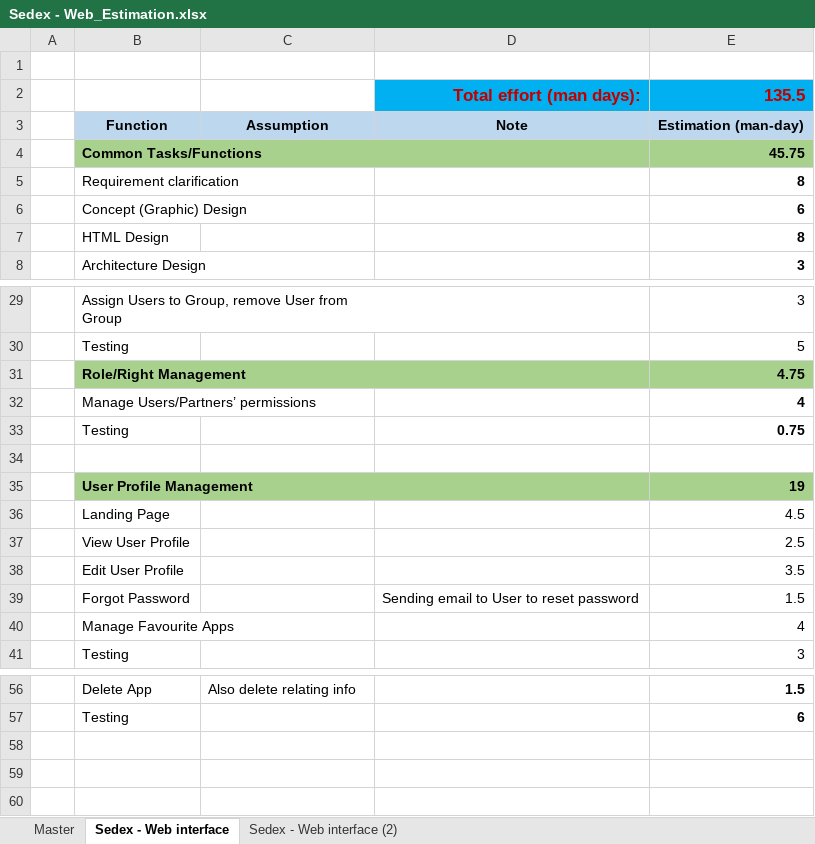
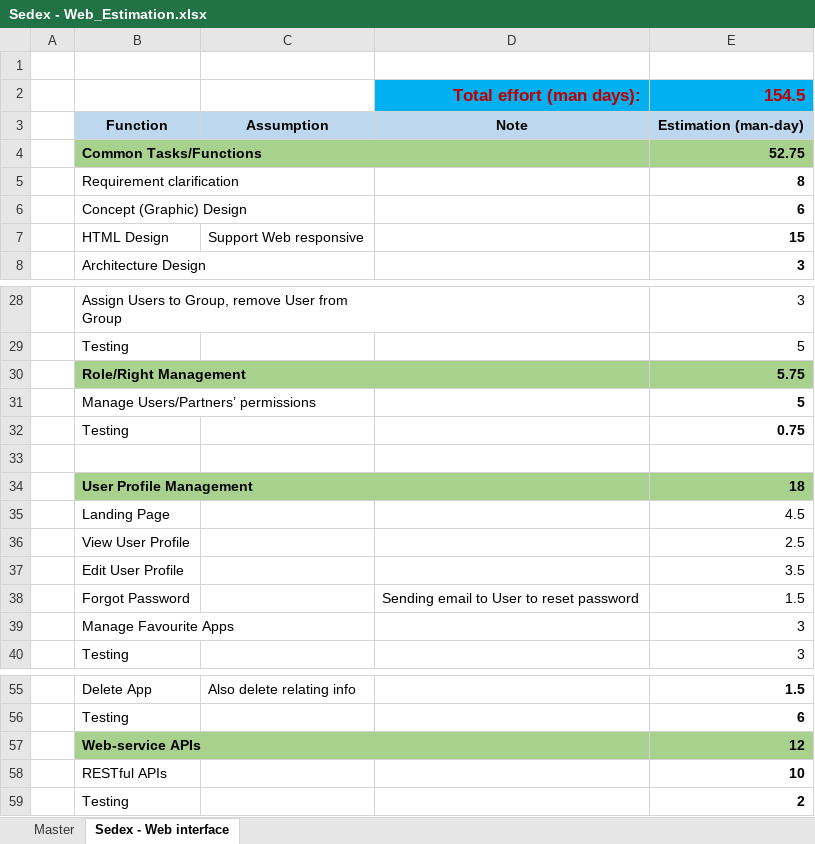
Before and after one commit to ndlongit/longnd-data, an Excel workbook: Temp/Sedex - Web_Estimation.xlsx, sheet Sedex - Web interface, drawn as a sheet; only a part is shown, gaps mark what is left out; values as stored, in another font and other column widths than the file's, no borders; removed rows and columns are numbered as before the commit, all else as after; the diff covers the shown part only; the diff names each change by its address in the sheet, - before the commit and + after, or states it on an @@ line.

```diff
--- a/Temp/Sedex - Web_Estimation.xlsx (sheet Sedex - Web interface)
+++ b/Temp/Sedex - Web_Estimation.xlsx (sheet Sedex - Web interface)
-sheet tab: Sedex - Web interface (2)
-E2: 135.5
+E2: 154.5
-E4: 45.75
+E4: 52.75
-row 7:  | HTML Design |  |  | 8
+row 7:  | HTML Design | Support Web responsive |  | 15
-E30: 4.75
+E30: 5.75
-E31: 4
+E31: 5
-E34: 19
+E34: 18
-E39: 4
+E39: 3
+row 57:  | Web-service APIs |  |  | 12
+row 58:  | RESTful APIs |  |  | 10
+row 59:  | Testing |  |  | 2
```
Also changed, not shown: 1 removed row elsewhere in this sheet, sheet Master, formulas that keep their value.
